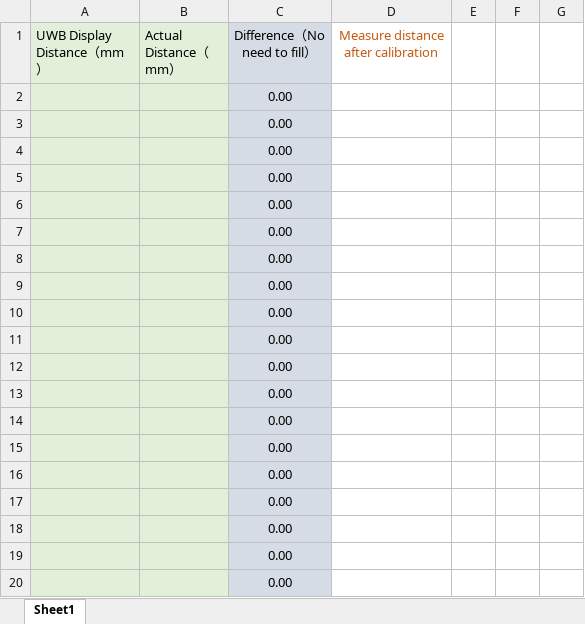
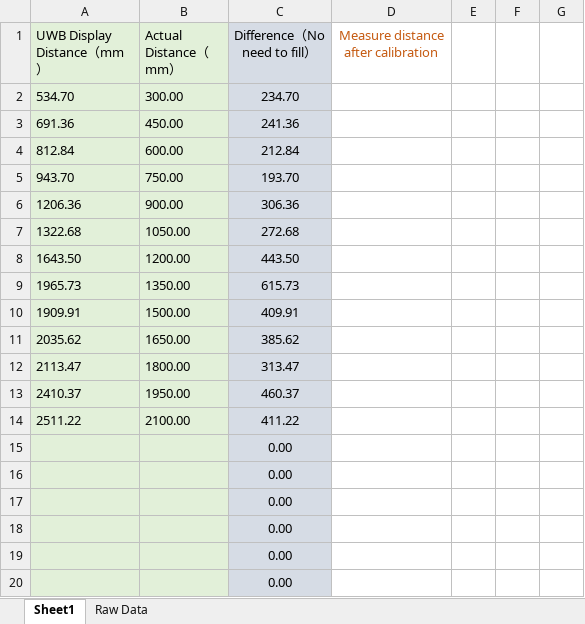
Before and after one commit to happyharry07/LightTracker, an Excel workbook: BU03_info/BU03_data_calibration.xlsx, sheet Sheet1, drawn as a sheet; only a part is shown; values as stored, in another font and other column widths than the file's, no borders; charts and pictures not drawn; removed rows and columns are numbered as before the commit, all else as after; the diff names each change by its address in the sheet, - before the commit and + after, or states it on an @@ line.

```diff
--- a/BU03_info/BU03_data_calibration.xlsx (sheet Sheet1)
+++ b/BU03_info/BU03_data_calibration.xlsx (sheet Sheet1)
+sheet tab: Raw Data
-row 2:  |  | 0.00
-row 3:  |  | 0.00
-row 4:  |  | 0.00
-row 5:  |  | 0.00
-row 6:  |  | 0.00
-row 7:  |  | 0.00
-row 8:  |  | 0.00
-row 9:  |  | 0.00
-row 10:  |  | 0.00
-row 11:  |  | 0.00
-row 12:  |  | 0.00
-row 13:  |  | 0.00
-row 14:  |  | 0.00
+row 2: 534.70 | 300.00 | 234.70
+row 3: 691.36 | 450.00 | 241.36
+row 4: 812.84 | 600.00 | 212.84
+row 5: 943.70 | 750.00 | 193.70
+row 6: 1206.36 | 900.00 | 306.36
+row 7: 1322.68 | 1050.00 | 272.68
+row 8: 1643.50 | 1200.00 | 443.50
+row 9: 1965.73 | 1350.00 | 615.73
+row 10: 1909.91 | 1500.00 | 409.91
+row 11: 2035.62 | 1650.00 | 385.62
+row 12: 2113.47 | 1800.00 | 313.47
+row 13: 2410.37 | 1950.00 | 460.37
+row 14: 2511.22 | 2100.00 | 411.22
```
Also changed, not shown: charts or pictures.
